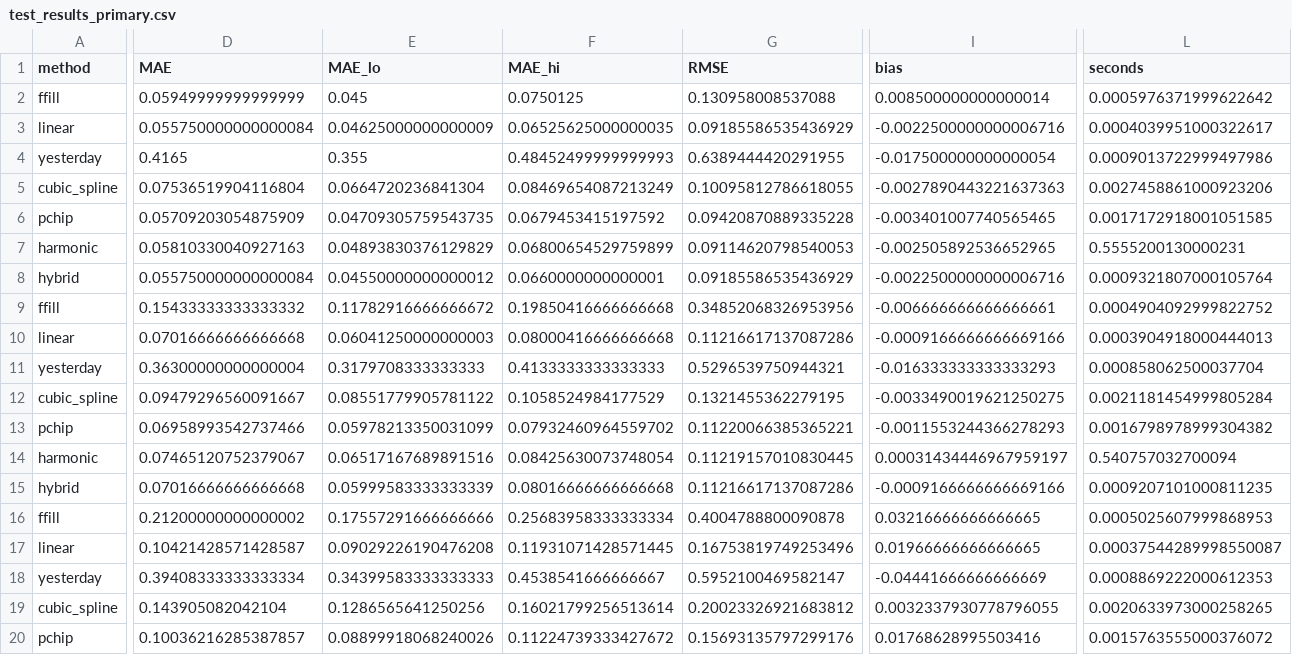
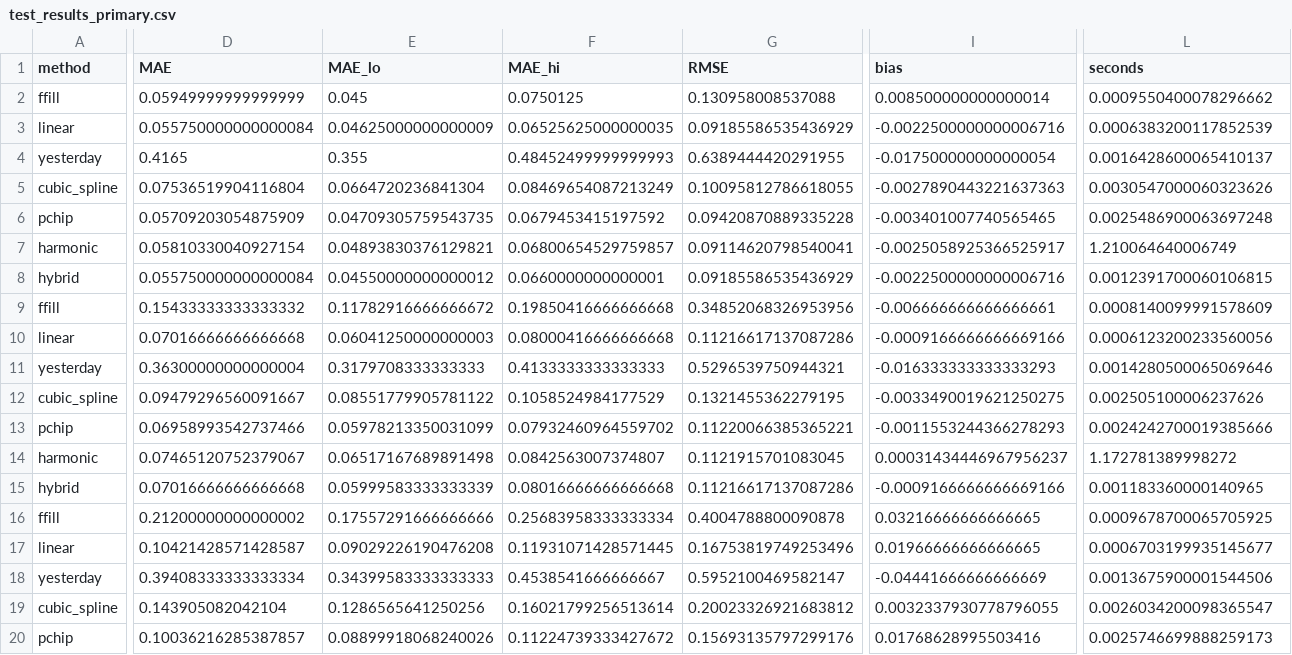
Before and after one commit to carlton-yeung/MMA3001-Temperature-Reconstruction, a CSV file: results/tables/test_results_primary.csv, drawn as a sheet; only a part is shown, gaps mark what is left out; the diff covers the shown part only; the diff names each change by its address in the sheet, - before the commit and + after, or states it on an @@ line.

```diff
--- a/results/tables/test_results_primary.csv
+++ b/results/tables/test_results_primary.csv
-L2 (seconds): 0.0005976371999622642
+L2 (seconds): 0.0009550400078296662
-L3 (seconds): 0.0004039951000322617
+L3 (seconds): 0.0006383200117852539
-L4 (seconds): 0.0009013722999497986
+L4 (seconds): 0.0016428600065410137
-L5 (seconds): 0.0027458861000923206
+L5 (seconds): 0.0030547000060323626
-L6 (seconds): 0.0017172918001051585
+L6 (seconds): 0.0025486900063697248
-D7 (MAE): 0.05810330040927163
+D7 (MAE): 0.05810330040927154
-E7 (MAE_lo): 0.04893830376129829
+E7 (MAE_lo): 0.04893830376129821
-F7 (MAE_hi): 0.06800654529759899
+F7 (MAE_hi): 0.06800654529759857
-G7 (RMSE): 0.09114620798540053
+G7 (RMSE): 0.09114620798540041
-I7 (bias): -0.002505892536652965
+I7 (bias): -0.0025058925366525917
-L7 (seconds): 0.5555200130000231
+L7 (seconds): 1.210064640006749
-L8 (seconds): 0.0009321807000105764
+L8 (seconds): 0.0012391700060106815
-L9 (seconds): 0.0004904092999822752
+L9 (seconds): 0.0008140099991578609
-L10 (seconds): 0.0003904918000444013
+L10 (seconds): 0.0006123200233560056
-L11 (seconds): 0.000858062500037704
+L11 (seconds): 0.0014280500065069646
-L12 (seconds): 0.0021181454999805284
+L12 (seconds): 0.002505100006237626
-L13 (seconds): 0.0016798978999304382
+L13 (seconds): 0.0024242700019385666
-E14 (MAE_lo): 0.06517167689891516
+E14 (MAE_lo): 0.06517167689891498
-F14 (MAE_hi): 0.08425630073748054
+F14 (MAE_hi): 0.0842563007374807
-G14 (RMSE): 0.11219157010830445
+G14 (RMSE): 0.1121915701083045
-I14 (bias): 0.00031434446967959197
+I14 (bias): 0.00031434446967956237
-L14 (seconds): 0.540757032700094
+L14 (seconds): 1.172781389998272
-L15 (seconds): 0.0009207101000811235
+L15 (seconds): 0.001183360000140965
-L16 (seconds): 0.0005025607999868953
+L16 (seconds): 0.0009678700065705925
-L17 (seconds): 0.00037544289998550087
+L17 (seconds): 0.0006703199935145677
-L18 (seconds): 0.0008869222000612353
+L18 (seconds): 0.0013675900001544506
-L19 (seconds): 0.0020633973000258265
+L19 (seconds): 0.0026034200098365547
-L20 (seconds): 0.0015763555000376072
+L20 (seconds): 0.0025746699888259173
```
Also changed, not shown: 128 edited cells elsewhere in this file, results/tables/design_agreement_primary.csv, results/tables/dev_method_comparison.csv, 30 other files.
